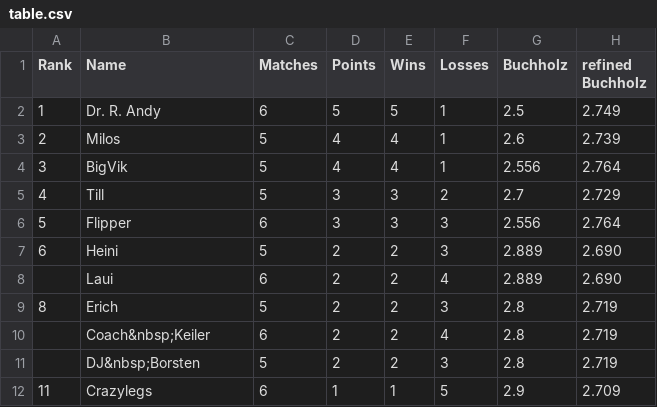
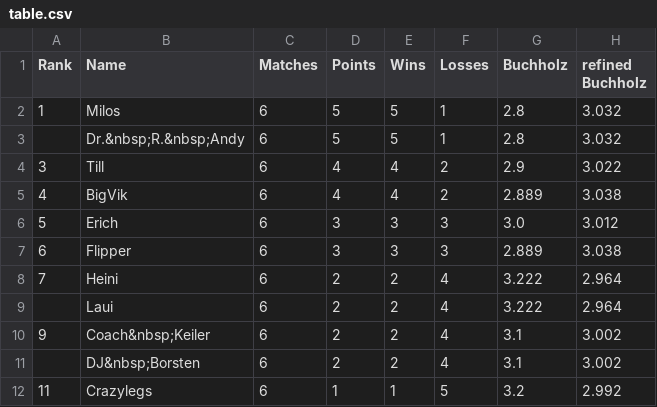
Before and after one commit to flunkypiraten/flunkypiraten.github.io, a CSV file: _data/table.csv, drawn as a sheet.

Commit message:
update table data

```diff
--- a/_data/table.csv
+++ b/_data/table.csv
@@ -1,12 +1,12 @@
 Rank,Name,Matches,Points,Wins,Losses,Buchholz,refined Buchholz
-1,Dr. R. Andy,6,5,5,1,2.5,2.749
-2,Milos,5,4,4,1,2.6,2.739
-3,BigVik,5,4,4,1,2.556,2.764
-4,Till,5,3,3,2,2.7,2.729
-5,Flipper,6,3,3,3,2.556,2.764
-6,Heini,5,2,2,3,2.889,2.690
-,Laui,6,2,2,4,2.889,2.690
-8,Erich,5,2,2,3,2.8,2.719
-,Coach&nbsp;Keiler,6,2,2,4,2.8,2.719
-,DJ&nbsp;Borsten,5,2,2,3,2.8,2.719
-11,Crazylegs,6,1,1,5,2.9,2.709
+1,Milos,6,5,5,1,2.8,3.032
+,Dr.&nbsp;R.&nbsp;Andy,6,5,5,1,2.8,3.032
+3,Till,6,4,4,2,2.9,3.022
+4,BigVik,6,4,4,2,2.889,3.038
+5,Erich,6,3,3,3,3.0,3.012
+6,Flipper,6,3,3,3,2.889,3.038
+7,Heini,6,2,2,4,3.222,2.964
+,Laui,6,2,2,4,3.222,2.964
+9,Coach&nbsp;Keiler,6,2,2,4,3.1,3.002
+,DJ&nbsp;Borsten,6,2,2,4,3.1,3.002
+11,Crazylegs,6,1,1,5,3.2,2.992
```
